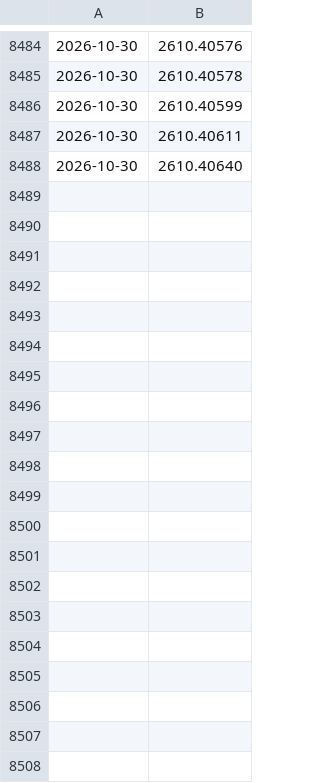
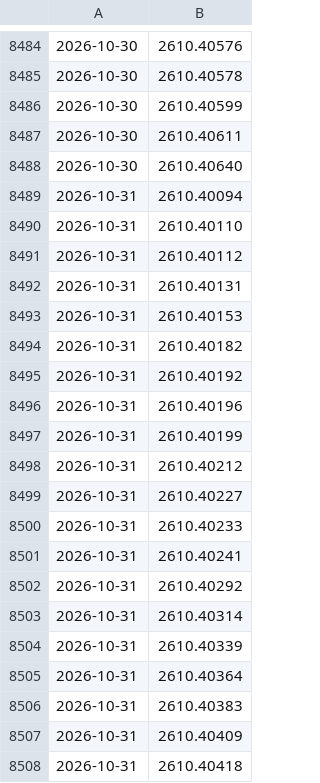
Before and after one commit to sususu1/daily-papers, a TSV file: papers/arxiv_seen_ids.tsv, drawn as a sheet; only a part is shown, gaps mark what is left out; the diff covers the shown part only; the diff names each change by its address in the sheet, - before the commit and + after, or states it on an @@ line.

```diff
--- a/papers/arxiv_seen_ids.tsv
+++ b/papers/arxiv_seen_ids.tsv
+row 8489: 2026-10-31 | 2610.40094
+row 8490: 2026-10-31 | 2610.40110
+row 8491: 2026-10-31 | 2610.40112
+row 8492: 2026-10-31 | 2610.40131
+row 8493: 2026-10-31 | 2610.40153
+row 8494: 2026-10-31 | 2610.40182
+row 8495: 2026-10-31 | 2610.40192
+row 8496: 2026-10-31 | 2610.40196
+row 8497: 2026-10-31 | 2610.40199
+row 8498: 2026-10-31 | 2610.40212
+row 8499: 2026-10-31 | 2610.40227
+row 8500: 2026-10-31 | 2610.40233
+row 8501: 2026-10-31 | 2610.40241
+row 8502: 2026-10-31 | 2610.40292
+row 8503: 2026-10-31 | 2610.40314
+row 8504: 2026-10-31 | 2610.40339
+row 8505: 2026-10-31 | 2610.40364
+row 8506: 2026-10-31 | 2610.40383
+row 8507: 2026-10-31 | 2610.40409
+row 8508: 2026-10-31 | 2610.40418
```
Also changed, not shown: 25 added rows elsewhere in this file, 2 other files.
